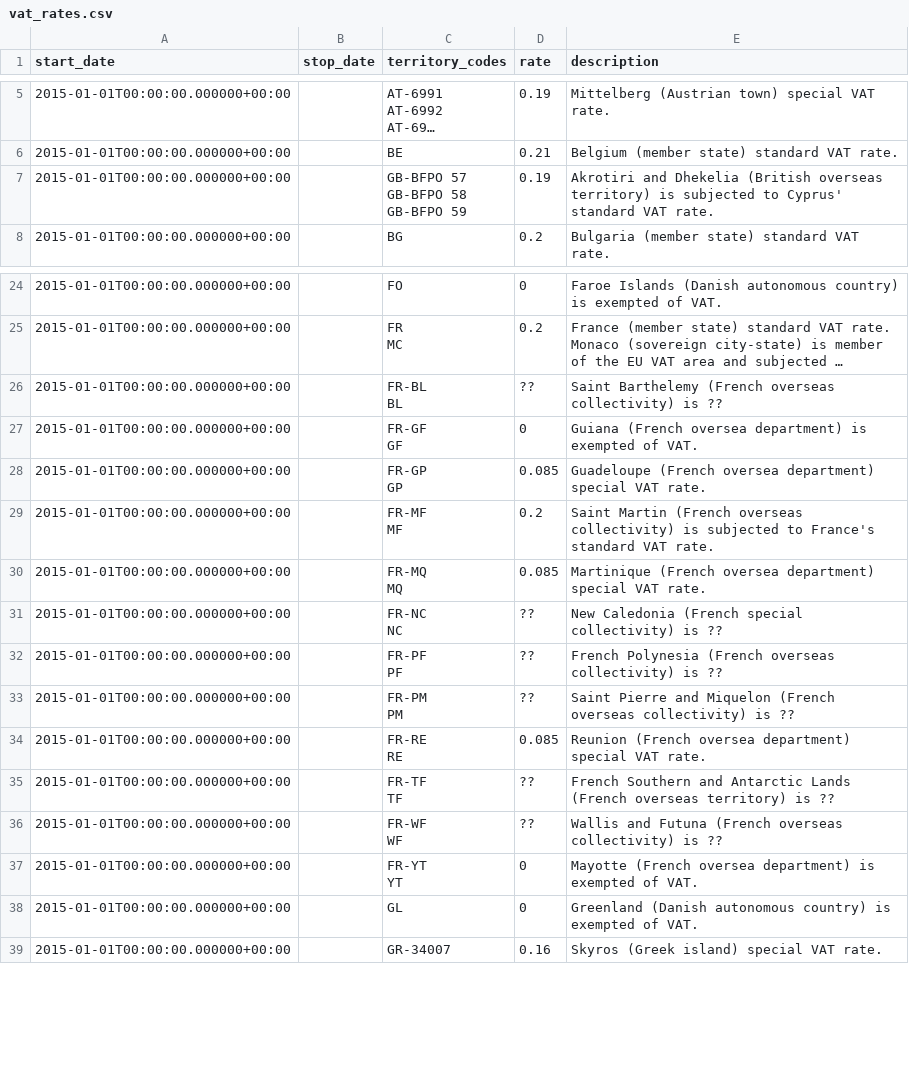
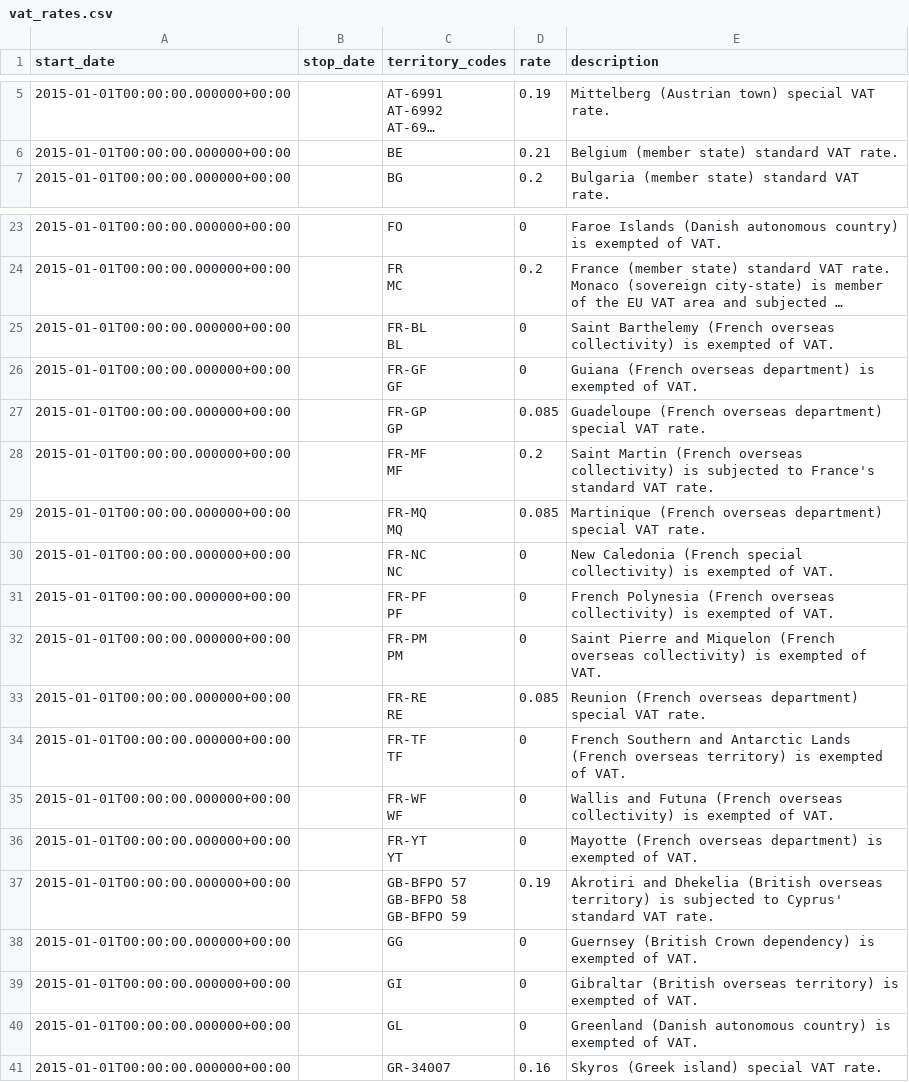
Before and after one commit to kdeldycke/vat-rates, a CSV file: vat_rates.csv, drawn as a sheet; only a part is shown, gaps mark what is left out; long unchanged cells end in …; addresses are those after the commit; the diff names each change by its address in the sheet, - before the commit and + after, or states it on an @@ line.

Commit message:
Set French overseas territory VAT.

```diff
--- a/vat_rates.csv
+++ b/vat_rates.csv
-D25 (rate): ??
+D25 (rate): 0
-E25 (description): …collectivity) is ??
+E25 (description): …collectivity) is exempted of VAT.
-E26 (description): Guiana (French oversea department) is…
+E26 (description): Guiana (French overseas department) is…
-E27 (description): Guadeloupe (French oversea department) special…
+E27 (description): Guadeloupe (French overseas department) special…
-E29 (description): Martinique (French oversea department) special…
+E29 (description): Martinique (French overseas department) special…
-D30:D32 (rate): ??
+D30:D32 (rate): 0
-E30 (description): …collectivity) is ??
+E30 (description): …collectivity) is exempted of VAT.
-E31 (description): …collectivity) is ??
+E31 (description): …collectivity) is exempted of VAT.
-E32 (description): …collectivity) is ??
+E32 (description): …collectivity) is exempted of VAT.
-E33 (description): Reunion (French oversea department) special…
+E33 (description): Reunion (French overseas department) special…
-D34:D35 (rate): ??
+D34:D35 (rate): 0
-E34 (description): …territory) is ??
+E34 (description): …territory) is exempted of VAT.
-E35 (description): …collectivity) is ??
+E35 (description): …collectivity) is exempted of VAT.
-E36 (description): Mayotte (French oversea department) is…
+E36 (description): Mayotte (French overseas department) is…
@@ row 7 moved to row 37: 2015-01-01T00:00:00.000000+00:00 @@
+row 38: 2015-01-01T00:00:00.000000+00:00 |  | GG | 0 | Guernsey (British Crown dependency) is exempted of VAT.
+row 39: 2015-01-01T00:00:00.000000+00:00 |  | GI | 0 | Gibraltar (British overseas territory) is exempted of VAT.
```
